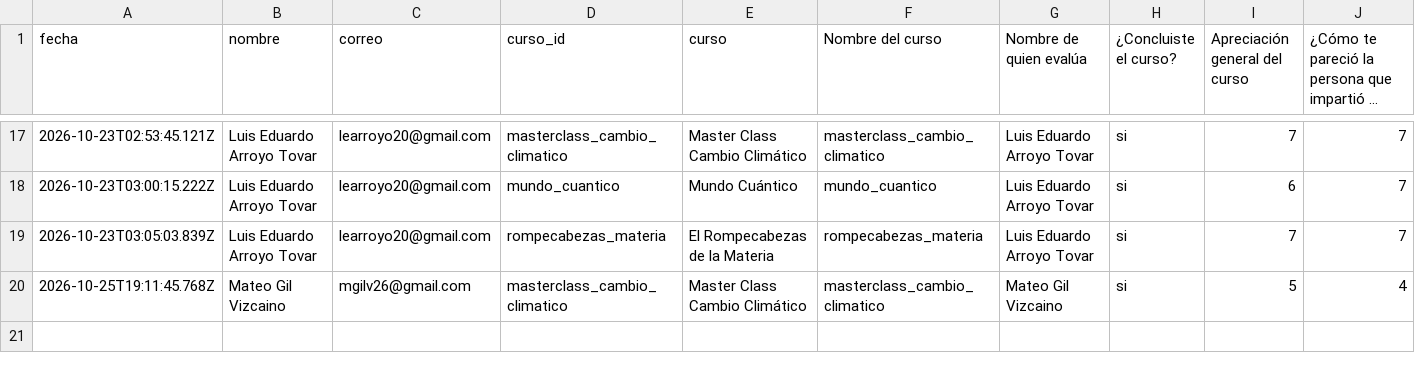
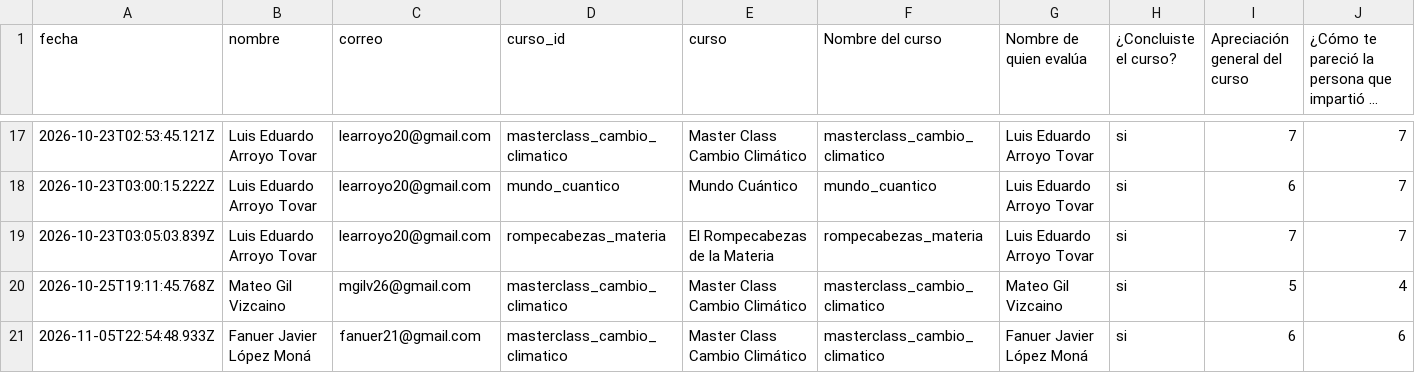
Before and after one commit to drz-academy/drz-academy.github.io, a CSV file: club/drz-forms/evaluacion-curso-respuestas.csv, drawn as a sheet; only a part is shown, gaps mark what is left out; long unchanged cells end in …; rows hold the shown columns only; the diff names each change by its address in the sheet, - before the commit and + after, or states it on an @@ line.

```diff
--- a/club/drz-forms/evaluacion-curso-respuestas.csv
+++ b/club/drz-forms/evaluacion-curso-respuestas.csv
+row 21: 2026-11-05T22:54:48.933Z | Fanuer Javier López Moná | fanuer21@gmail.com | masterclass_cambio_climatico | Master Class Cambio Climático | masterclass_cambio_climatico | Fanuer Javier López Moná | si | 6 | 6
```
